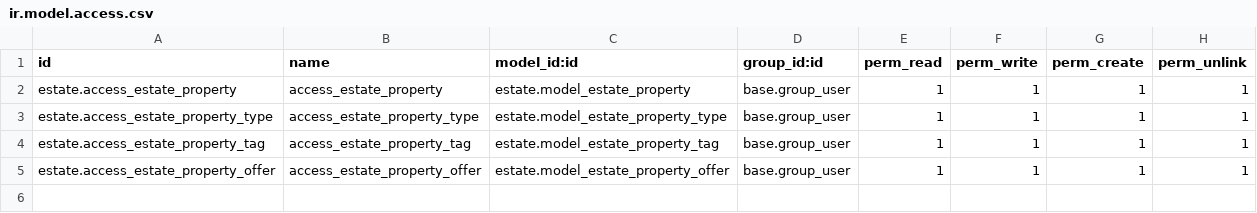
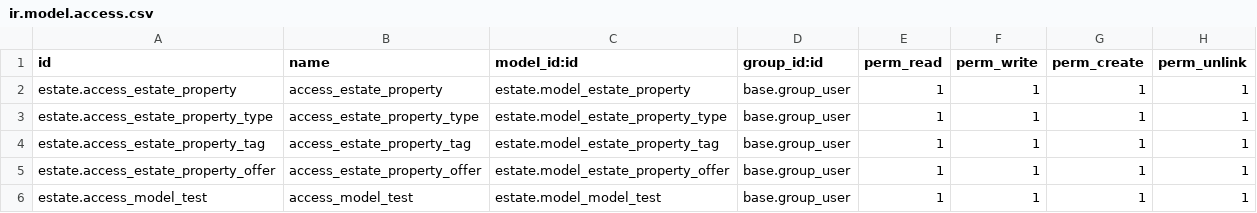
Before and after one commit to prra-odoo/odoo-training-2023, a CSV file: estate/security/ir.model.access.csv, drawn as a sheet.

```diff
--- a/estate/security/ir.model.access.csv
+++ b/estate/security/ir.model.access.csv
@@ -5 +5,2 @@ estate.access_estate_property_tag,access_estate_property_tag,estate.model_estate
 estate.access_estate_property_offer,access_estate_property_offer,estate.model_estate_property_offer,base.group_user,1,1,1,1
+estate.access_model_test,access_model_test,estate.model_model_test,base.group_user,1,1,1,1
```
Also changed, not shown: 1 other file.
